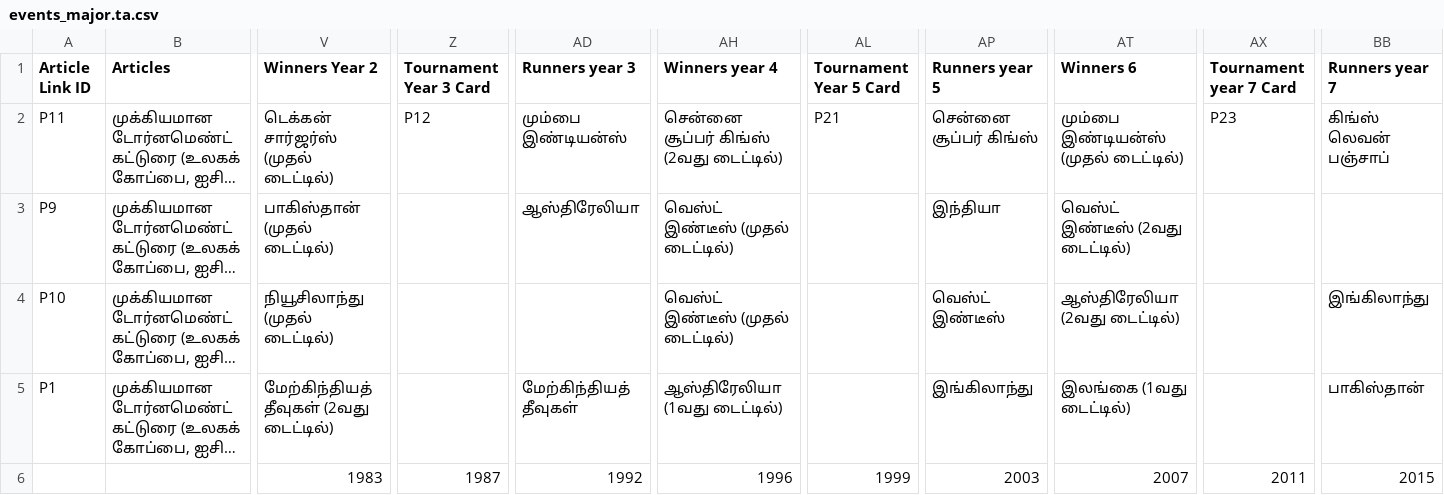
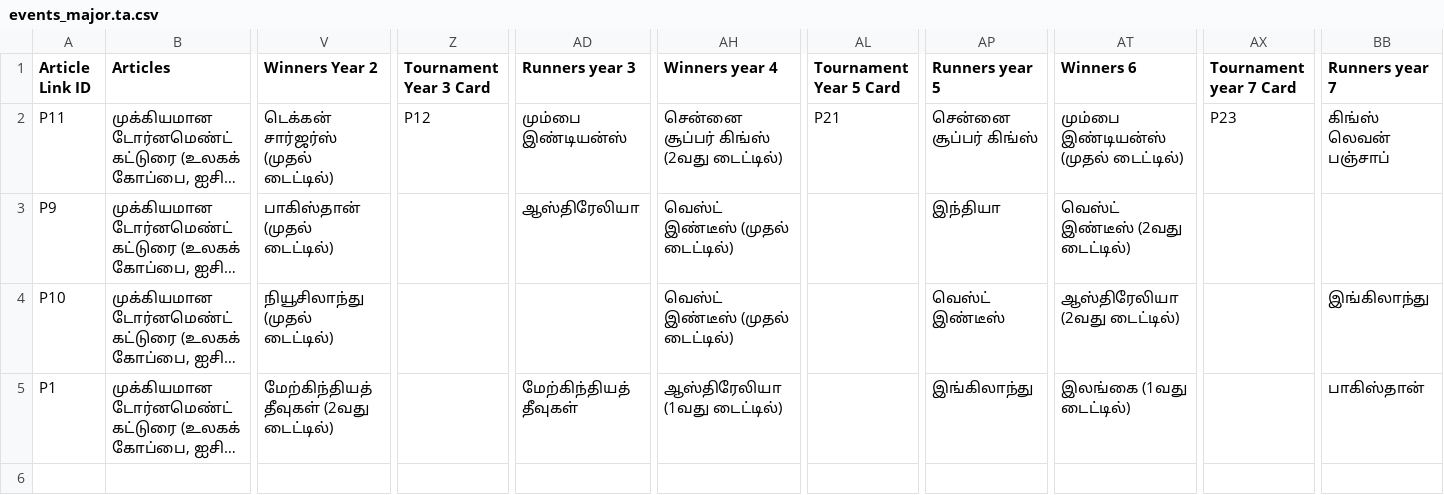
Before and after one commit to nrx-org/cricketinfo-site, a CSV file: csv/events_major.ta.csv, drawn as a sheet; only a part is shown, gaps mark what is left out; long unchanged cells end in …; rows hold the shown columns only; the diff names each change by its address in the sheet, - before the commit and + after, or states it on an @@ line.

```diff
--- a/csv/events_major.ta.csv
+++ b/csv/events_major.ta.csv
-row 6:  |  | 1983 | 1987 | 1992 | 1996 | 1999 | 2003 | 2007 | 2011 | 2015
```
Also changed, not shown: csv/bottom_sheets.en.csv, csv/bottom_sheets.hi.csv, 13 other files.
